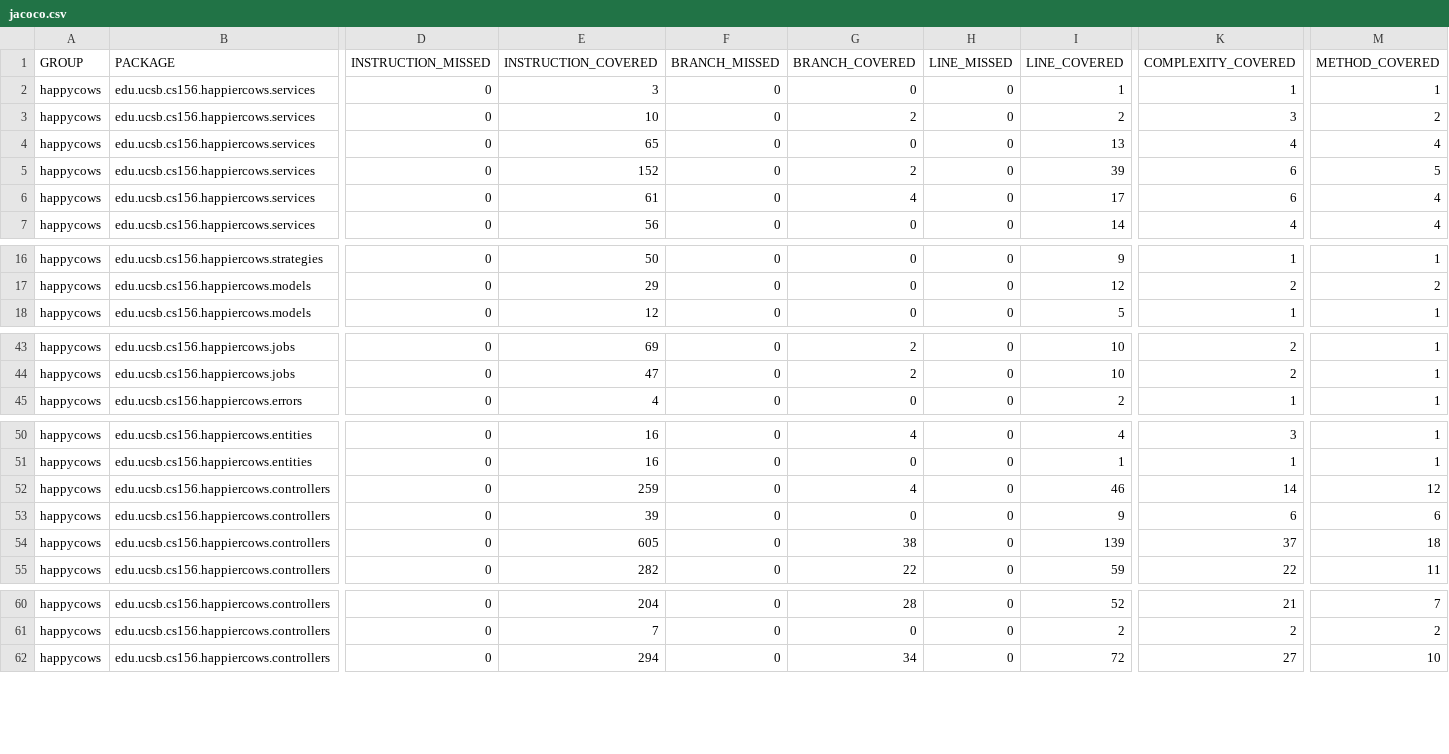
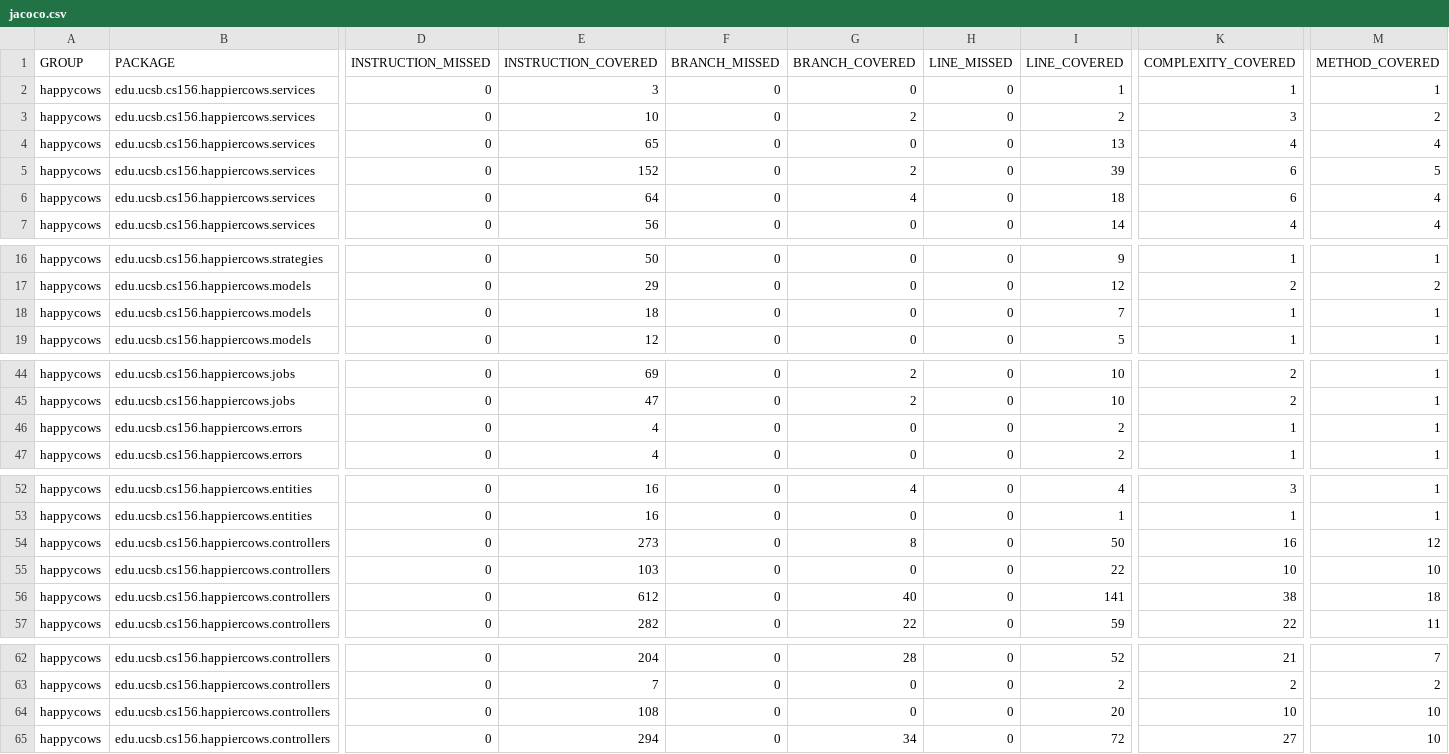
Before and after one commit to ucsb-cs156-s26/proj-happycows-s26-14, a CSV file: prs/55/jacoco/jacoco.csv, drawn as a sheet; only a part is shown, gaps mark what is left out; addresses are those after the commit; rows hold the shown columns only; the diff names each change by its address in the sheet, - before the commit and + after, or states it on an @@ line.

Commit message:
Deploying to gh-pages from @ ucsb-cs156-s26/proj-happycows-s26-14@10526fb180dd73fc853b10e3c0f067e45ba960ed 🚀

```diff
--- a/prs/55/jacoco/jacoco.csv
+++ b/prs/55/jacoco/jacoco.csv
-E6 (INSTRUCTION_COVERED): 61
+E6 (INSTRUCTION_COVERED): 64
-I6 (LINE_COVERED): 17
+I6 (LINE_COVERED): 18
+row 18: happycows | edu.ucsb.cs156.happiercows.models | 0 | 18 | 0 | 0 | 0 | 7 | 1 | 1
+row 46: happycows | edu.ucsb.cs156.happiercows.errors | 0 | 4 | 0 | 0 | 0 | 2 | 1 | 1
-E54 (INSTRUCTION_COVERED): 259
+E54 (INSTRUCTION_COVERED): 273
-G54 (BRANCH_COVERED): 4
+G54 (BRANCH_COVERED): 8
-I54 (LINE_COVERED): 46
+I54 (LINE_COVERED): 50
-K54 (COMPLEXITY_COVERED): 14
+K54 (COMPLEXITY_COVERED): 16
-E55 (INSTRUCTION_COVERED): 39
+E55 (INSTRUCTION_COVERED): 103
-I55 (LINE_COVERED): 9
+I55 (LINE_COVERED): 22
-K55 (COMPLEXITY_COVERED): 6
+K55 (COMPLEXITY_COVERED): 10
-M55 (METHOD_COVERED): 6
+M55 (METHOD_COVERED): 10
-E56 (INSTRUCTION_COVERED): 605
+E56 (INSTRUCTION_COVERED): 612
-G56 (BRANCH_COVERED): 38
+G56 (BRANCH_COVERED): 40
-I56 (LINE_COVERED): 139
+I56 (LINE_COVERED): 141
-K56 (COMPLEXITY_COVERED): 37
+K56 (COMPLEXITY_COVERED): 38
+row 64: happycows | edu.ucsb.cs156.happiercows.controllers | 0 | 108 | 0 | 0 | 0 | 20 | 10 | 10
```
Also changed, not shown: 29 other files.
